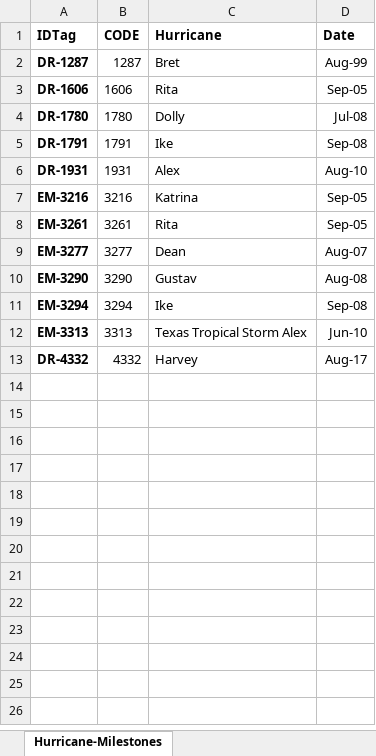
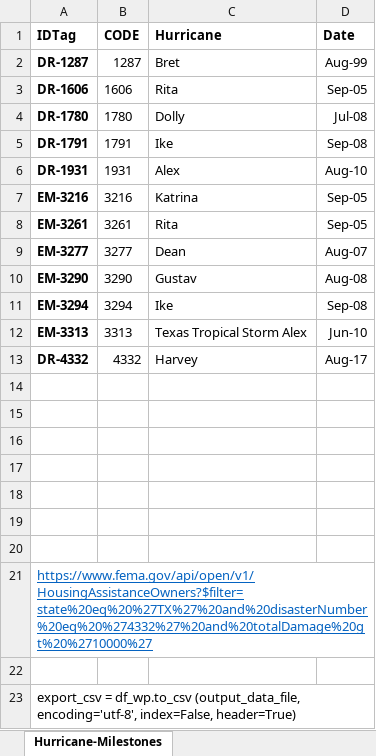
Before and after one commit to staceythood/Project-Concrete-Deluge, an Excel workbook: Archive/2019-Hurricane-Milestones.xlsx, sheet Hurricane-Milestones, drawn as a sheet; values as stored, in another font and other column widths than the file's, no borders; the diff names each change by its address in the sheet, - before the commit and + after, or states it on an @@ line.

Commit message:
Update 2019-Hurricane-Milestones.xlsx

```diff
--- a/Archive/2019-Hurricane-Milestones.xlsx (sheet Hurricane-Milestones)
+++ b/Archive/2019-Hurricane-Milestones.xlsx (sheet Hurricane-Milestones)
+row 14: (empty)
+row 15: (empty)
+row 16: (empty)
+row 17: (empty)
+row 18: (empty)
+row 19: (empty)
+row 20: (empty)
+row 21: https://www.fema.gov/api/open/v1/HousingAssistanceOwners?$filter=state%20eq%20%27TX%27%20and%20disasterNumber%20eq%20%274332%27%20and%20totalDamage%20gt%20%2710000%27
+row 22: (empty)
+row 23: export_csv = df_wp.to_csv (output_data_file, encoding='utf-8', index=False, header=True)
```
